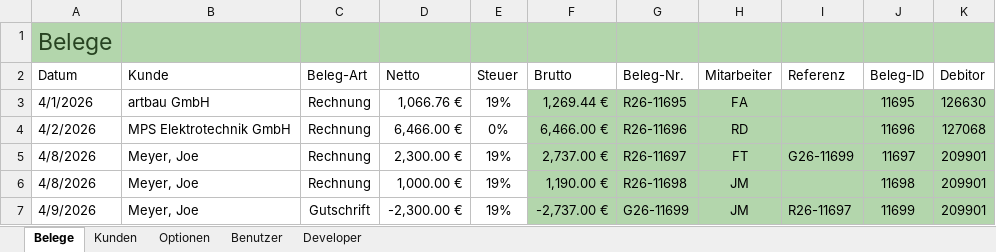
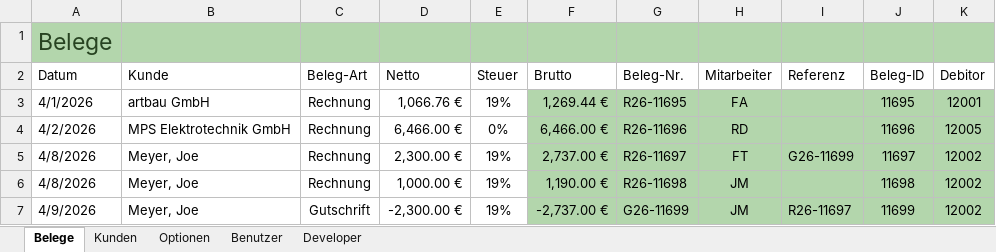
Before and after one commit to JoeMeyer9000/Faktura3, an Excel workbook: Faktura3.xlsm, sheet Belege, drawn as a sheet; values as stored, in another font and other column widths than the file's, no borders; charts and pictures and conditional formats and table styles not drawn; the diff names each change by its address in the sheet, - before the commit and + after, or states it on an @@ line.

```diff
--- a/Faktura3.xlsm (sheet Belege)
+++ b/Faktura3.xlsm (sheet Belege)
-K3 (Debitor): 126630
+K3 (Debitor): 12001
-K4 (Debitor): 127068
+K4 (Debitor): 12005
-K5:K7 (Debitor): 209901
+K5:K7 (Debitor): 12002
```
Also changed, not shown: sheet Kunden, charts or pictures, 2026/Q2/26-11695.xlsx, 2026/Q2/26-11696.xlsx, 3 other files.
